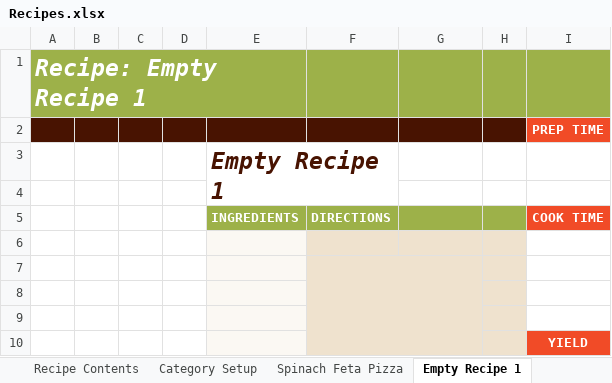
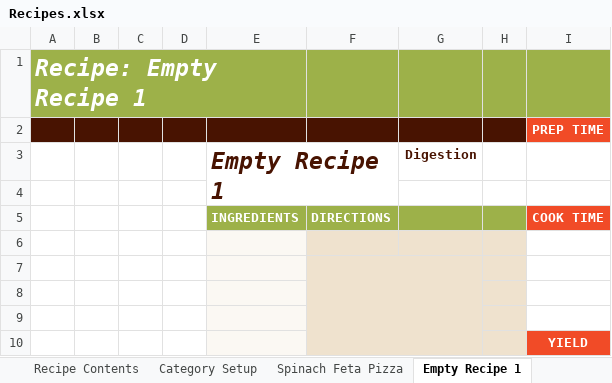
Before and after one commit to iberiaz9/Medicinal-Recipes, an Excel workbook: Recipes.xlsx, sheet Empty Recipe 1, drawn as a sheet; only a part is shown; values as stored, in another font and other column widths than the file's, no borders; charts and pictures not drawn; the diff names each change by its address in the sheet, - before the commit and + after, or states it on an @@ line.

Commit message:
Update Recipes.xlsx
Started new recipe.

```diff
--- a/Recipes.xlsx (sheet Empty Recipe 1)
+++ b/Recipes.xlsx (sheet Empty Recipe 1)
-G3: (empty)
+G3: Digestion
```
Also changed, not shown: sheet Recipe Contents.
